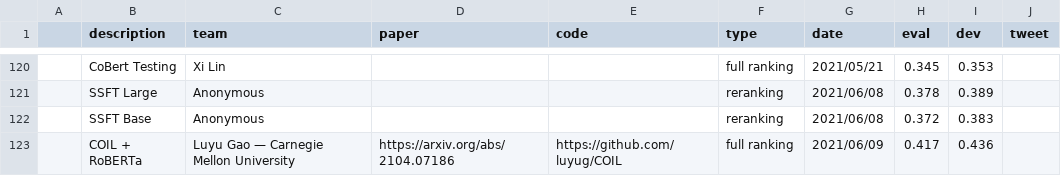
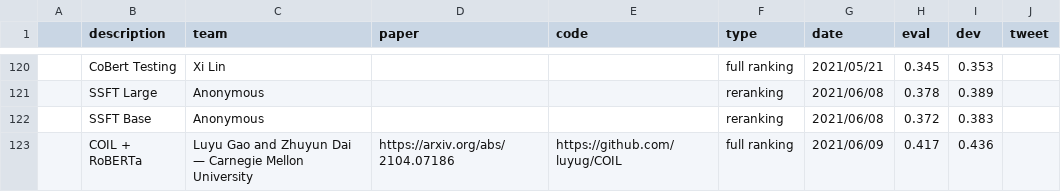
Before and after one commit to microsoft/MSMARCO-Passage-Ranking-Submissions, a CSV file: leaderboard/leaderboard.csv, drawn as a sheet; only a part is shown, gaps mark what is left out.

Commit message:
Update leaderboard.csv

```diff
--- a/leaderboard/leaderboard.csv
+++ b/leaderboard/leaderboard.csv
@@ -122,2 +122,2 @@
 ,"SSFT Base","Anonymous",,,reranking,2021/06/08,0.372,0.383,
-,"COIL + RoBERTa","Luyu Gao — Carnegie Mellon University",https://arxiv.org/abs/2104.07186,https://github.com/luyug/COIL,full ranking,2021/06/09,0.417,0.436,
+,"COIL + RoBERTa","Luyu Gao and Zhuyun Dai — Carnegie Mellon University",https://arxiv.org/abs/2104.07186,https://github.com/luyug/COIL,full ranking,2021/06/09,0.417,0.436,
```
